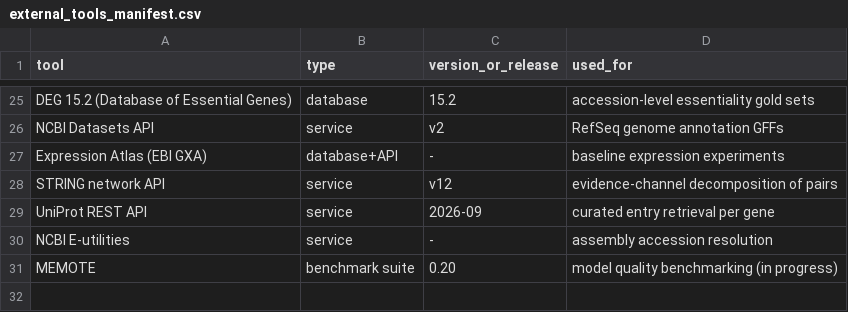
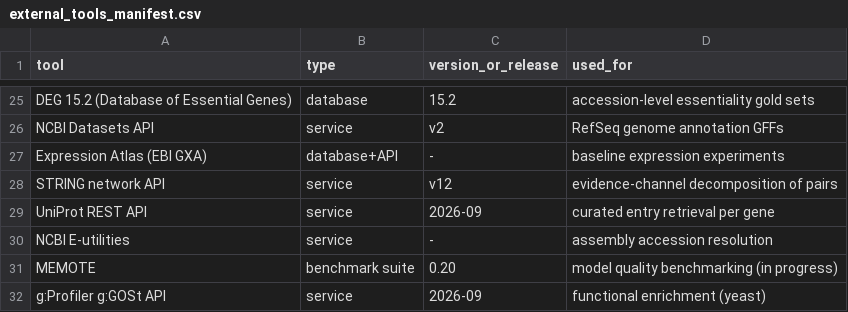
Before and after one commit to uditakankananonononono/mega27-05-yeast-metabolic-twin, a CSV file: results/external_tools_manifest.csv, drawn as a sheet; only a part is shown, gaps mark what is left out.

Commit message:
Enrichment: g:Profiler yeast (8 generic catalytic/binding terms vs 131 for caught - over-rescued functionally impoverished); KEGG hypergeometric eq.12 for 5 bacterial sets (S. aureus glycolysis sig; 4 honest nulls); new tests pass; full suite next wake (MEMOTE CPU); tools 30

```diff
--- a/results/external_tools_manifest.csv
+++ b/results/external_tools_manifest.csv
@@ -31 +31,2 @@ NCBI E-utilities,service,-,assembly accession resolution
 MEMOTE,benchmark suite,0.20,model quality benchmarking (in progress)
+g:Profiler g:GOSt API,service,2026-09,functional enrichment (yeast)
```
Also changed, not shown: 12 other files.
